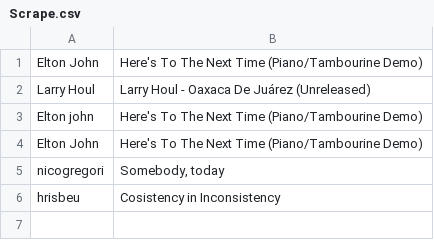
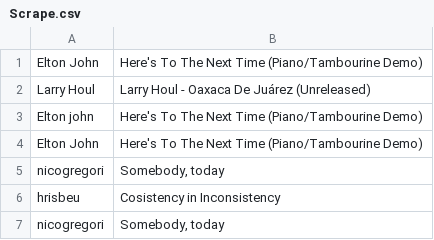
Before and after one commit to Nicogregori/scrape, a CSV file: scrape/data/Scrape.csv, drawn as a sheet; the diff names each change by its address in the sheet, - before the commit and + after, or states it on an @@ line.

```diff
--- a/scrape/data/Scrape.csv
+++ b/scrape/data/Scrape.csv
+row 7: nicogregori | Somebody, today
```
Also changed, not shown: 1 other file.
